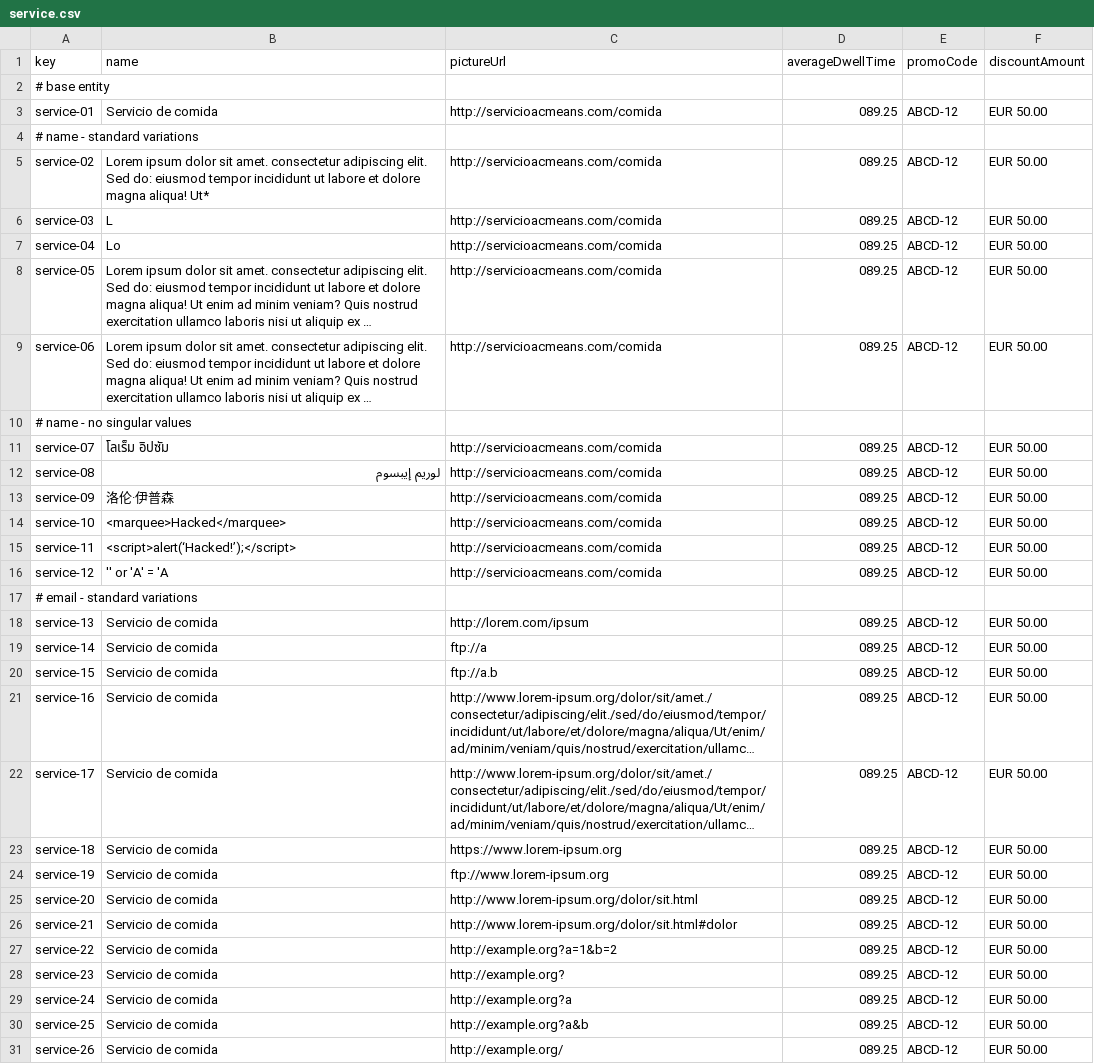
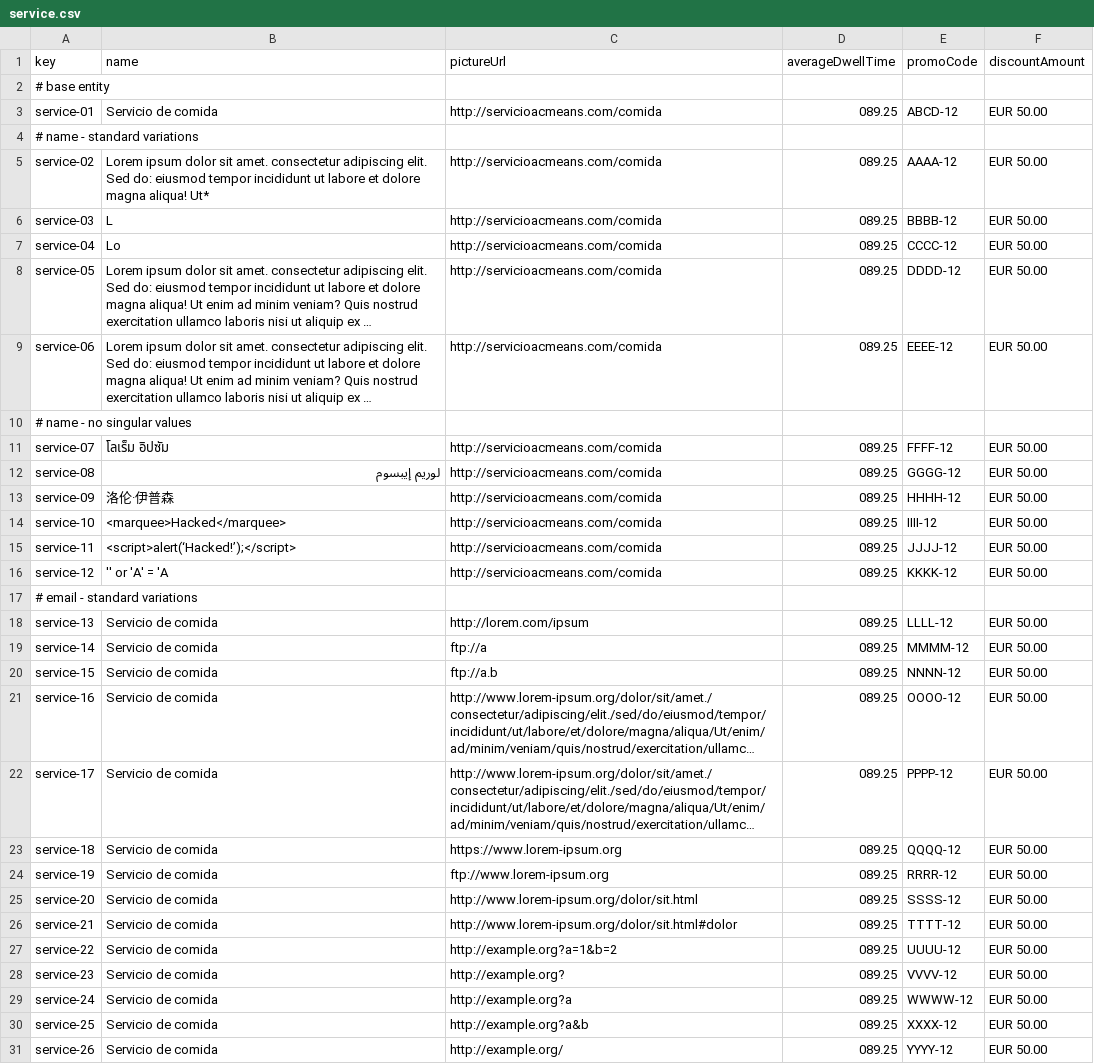
Before and after one commit to javsorbla/Acme-ANS-D03, a CSV file: src/main/resources/WEB-INF/data/sample/service.csv, drawn as a sheet; only a part is shown; long unchanged cells end in …; the diff covers the shown part only; the diff names each change by its address in the sheet, - before the commit and + after, or states it on an @@ line.

Commit message:
New version of sample data, (string-date error)

```diff
--- a/src/main/resources/WEB-INF/data/sample/service.csv
+++ b/src/main/resources/WEB-INF/data/sample/service.csv
-E5 (promoCode): ABCD-12
+E5 (promoCode): AAAA-12
-E6 (promoCode): ABCD-12
+E6 (promoCode): BBBB-12
-E7 (promoCode): ABCD-12
+E7 (promoCode): CCCC-12
-E8 (promoCode): ABCD-12
+E8 (promoCode): DDDD-12
-E9 (promoCode): ABCD-12
+E9 (promoCode): EEEE-12
-E11 (promoCode): ABCD-12
+E11 (promoCode): FFFF-12
-E12 (promoCode): ABCD-12
+E12 (promoCode): GGGG-12
-E13 (promoCode): ABCD-12
+E13 (promoCode): HHHH-12
-E14 (promoCode): ABCD-12
+E14 (promoCode): IIII-12
-E15 (promoCode): ABCD-12
+E15 (promoCode): JJJJ-12
-E16 (promoCode): ABCD-12
+E16 (promoCode): KKKK-12
-E18 (promoCode): ABCD-12
+E18 (promoCode): LLLL-12
-E19 (promoCode): ABCD-12
+E19 (promoCode): MMMM-12
-E20 (promoCode): ABCD-12
+E20 (promoCode): NNNN-12
-E21 (promoCode): ABCD-12
+E21 (promoCode): OOOO-12
-E22 (promoCode): ABCD-12
+E22 (promoCode): PPPP-12
-E23 (promoCode): ABCD-12
+E23 (promoCode): QQQQ-12
-E24 (promoCode): ABCD-12
+E24 (promoCode): RRRR-12
-E25 (promoCode): ABCD-12
+E25 (promoCode): SSSS-12
-E26 (promoCode): ABCD-12
+E26 (promoCode): TTTT-12
-E27 (promoCode): ABCD-12
+E27 (promoCode): UUUU-12
-E28 (promoCode): ABCD-12
+E28 (promoCode): VVVV-12
-E29 (promoCode): ABCD-12
+E29 (promoCode): WWWW-12
-E30 (promoCode): ABCD-12
+E30 (promoCode): XXXX-12
-E31 (promoCode): ABCD-12
+E31 (promoCode): YYYY-12
```
Also changed, not shown: 3 removed rows and 23 edited cells elsewhere in this file, src/main/resources/WEB-INF/data/sample/airline-manager.csv, src/main/resources/WEB-INF/data/sample/booking.csv, 2 other files.
